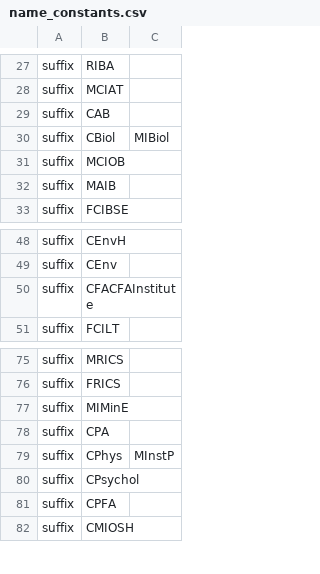
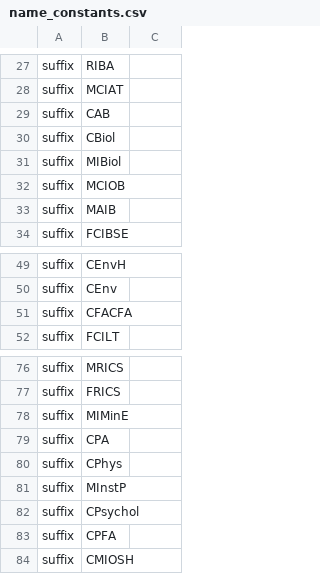
Before and after one commit to devm1023/GeekTalentDB, a CSV file: runs/name_constants.csv, drawn as a sheet; only a part is shown, gaps mark what is left out.

Commit message:
Update name_constants.csv

```diff
--- a/runs/name_constants.csv
+++ b/runs/name_constants.csv
@@ -29,3 +29,4 @@ suffix,MCIAT
 suffix,CAB
-suffix,CBiol,MIBiol
+suffix,CBiol
+suffix,MIBiol
 suffix,MCIOB
@@ -49,3 +50,3 @@ suffix,CEnvH
 suffix,CEnv
-suffix,CFACFAInstitute
+suffix,CFACFA
 suffix,FCILT
@@ -78,3 +79,4 @@ suffix,MIMinE
 suffix,CPA
-suffix,CPhys,MInstP
+suffix,CPhys
+suffix,MInstP
 suffix,CPsychol
```
